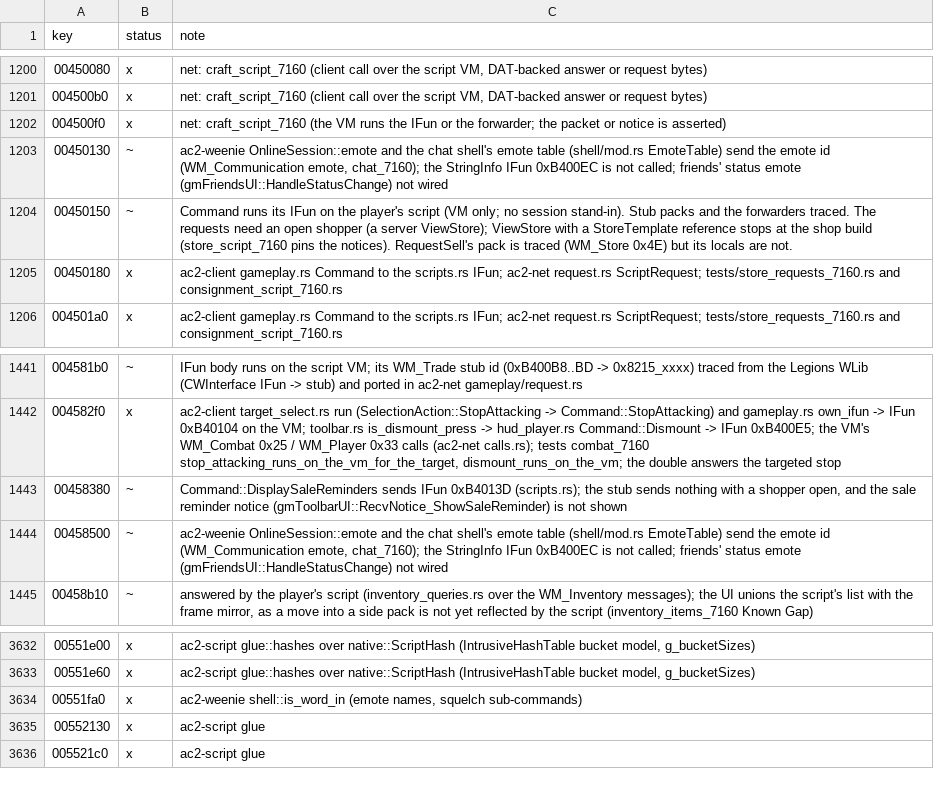
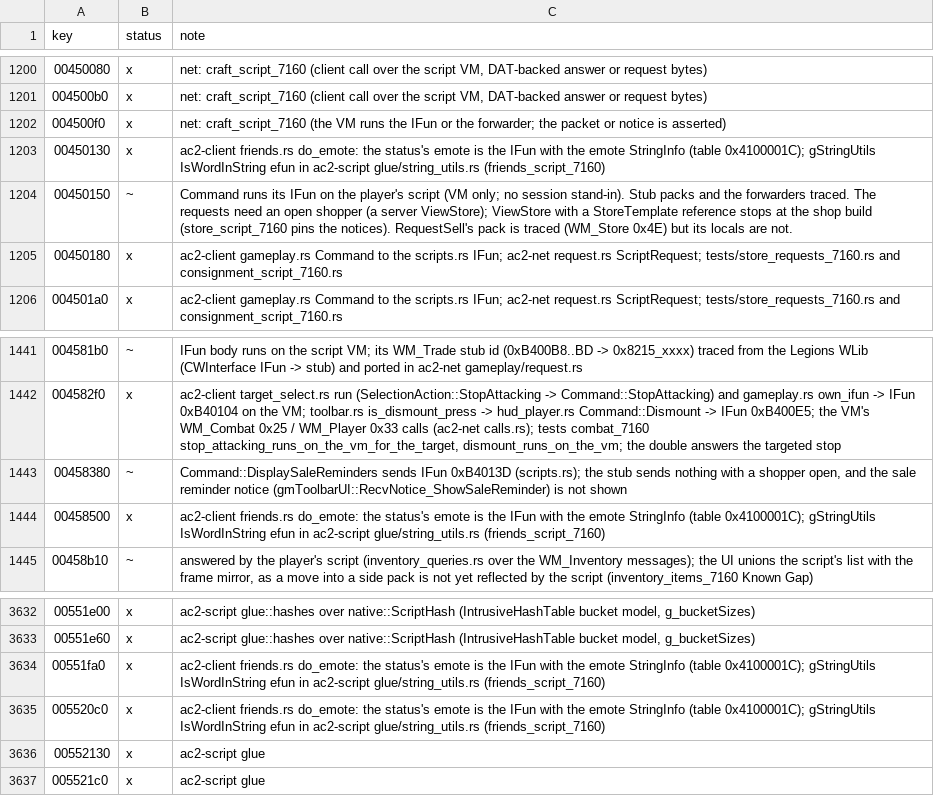
Before and after one commit to CrimsonMage/AC2_Rusted, a TSV file: docs/retail-catalog/marks.tsv, drawn as a sheet; only a part is shown, gaps mark what is left out.

Commit message:
ac2-client: the friends status emote is gmCWInterface::DoEmote
The status drop-down's emote went straight to the server. Retail calls the player's script's
IFun 0xB400EC (DoEmote) with the emote's StringInfo (table 0x4100001C), and the script sends
the emote. The IFun ran into an unbound efun, gStringUtils::IsWordInString, which is now
bound (ac2-script glue/string_utils.rs). The emote table enum joins the string tables the
session resolves.

```diff
--- a/docs/retail-catalog/marks.tsv
+++ b/docs/retail-catalog/marks.tsv
@@ -1202,3 +1202,3 @@ key	status	note
 004500f0	x	net: craft_script_7160 (the VM runs the IFun or the forwarder; the packet or notice is asserted)
-00450130	~	ac2-weenie OnlineSession::emote and the chat shell's emote table (shell/mod.rs EmoteTable) send the emote id (WM_Communication emote, chat_7160); the StringInfo IFun 0xB400EC is not called; friends' status emote (gmFriendsUI::HandleStatusChange) not wired
+00450130	x	ac2-client friends.rs do_emote: the status's emote is the IFun with the emote StringInfo (table 0x4100001C); gStringUtils IsWordInString efun in ac2-script glue/string_utils.rs (friends_script_7160)
 00450150	~	Command runs its IFun on the player's script (VM only; no session stand-in). Stub packs and the forwarders traced. The requests need an open shopper (a server ViewStore); ViewStore with a StoreTemplate reference stops at the shop build (store_script_7160 pins the notices). RequestSell's pack is traced (WM_Store 0x4E) but its locals are not.
@@ -1443,3 +1443,3 @@ key	status	note
 00458380	~	Command::DisplaySaleReminders sends IFun 0xB4013D (scripts.rs); the stub sends nothing with a shopper open, and the sale reminder notice (gmToolbarUI::RecvNotice_ShowSaleReminder) is not shown
-00458500	~	ac2-weenie OnlineSession::emote and the chat shell's emote table (shell/mod.rs EmoteTable) send the emote id (WM_Communication emote, chat_7160); the StringInfo IFun 0xB400EC is not called; friends' status emote (gmFriendsUI::HandleStatusChange) not wired
+00458500	x	ac2-client friends.rs do_emote: the status's emote is the IFun with the emote StringInfo (table 0x4100001C); gStringUtils IsWordInString efun in ac2-script glue/string_utils.rs (friends_script_7160)
 00458b10	~	answered by the player's script (inventory_queries.rs over the WM_Inventory messages); the UI unions the script's list with the frame mirror, as a move into a side pack is not yet reflected by the script (inventory_items_7160 Known Gap)
@@ -3633,3 +3633,4 @@ key	status	note
 00551e60	x	ac2-script glue::hashes over native::ScriptHash (IntrusiveHashTable bucket model, g_bucketSizes)
-00551fa0	x	ac2-weenie shell::is_word_in (emote names, squelch sub-commands)
+00551fa0	x	ac2-client friends.rs do_emote: the status's emote is the IFun with the emote StringInfo (table 0x4100001C); gStringUtils IsWordInString efun in ac2-script glue/string_utils.rs (friends_script_7160)
+005520c0	x	ac2-client friends.rs do_emote: the status's emote is the IFun with the emote StringInfo (table 0x4100001C); gStringUtils IsWordInString efun in ac2-script glue/string_utils.rs (friends_script_7160)
 00552130	x	ac2-script glue
```
Also changed, not shown: 14 other files.
